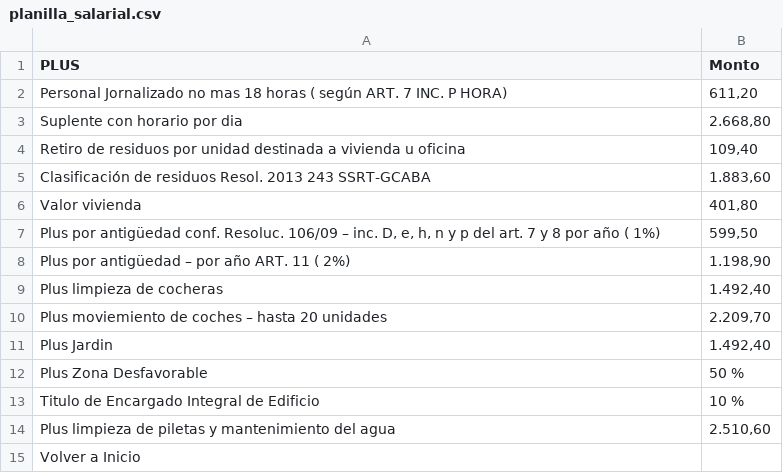
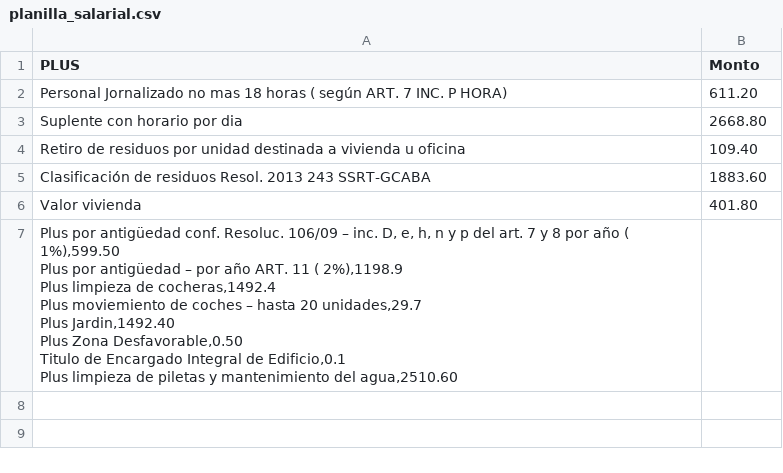
Before and after one commit to martingrobas/liquidesueldo, a CSV file: csv_files/planilla_salarial.csv, drawn as a sheet.

```diff
--- a/csv_files/planilla_salarial.csv
+++ b/csv_files/planilla_salarial.csv
@@ -1,15 +1,14 @@
 PLUS,Monto
-Personal Jornalizado no mas 18 horas ( según ART. 7 INC. P HORA),"611,20"
-Suplente con horario por dia,"2.668,80"
-Retiro de residuos por unidad destinada a vivienda u oficina,"109,40"
-Clasificación de residuos Resol. 2013 243 SSRT-GCABA,"1.883,60"
-Valor vivienda,"401,80"
-"Plus por antigüedad conf. Resoluc. 106/09 – inc. D, e, h, n y p del art. 7 y 8 por año ( 1%)","599,50"
-Plus por antigüedad – por año ART. 11 ( 2%),"1.198,90"
-Plus limpieza de cocheras,"1.492,40"
-Plus moviemiento de coches – hasta 20 unidades,"2.209,70"
-Plus Jardin,"1.492,40"
-Plus Zona Desfavorable,50 %
-Titulo de Encargado Integral de Edificio,10 %
-Plus limpieza de piletas y mantenimiento del agua,"2.510,60"
-Volver a Inicio,
+Personal Jornalizado no mas 18 horas ( según ART. 7 INC. P HORA),611.20
+Suplente con horario por dia,2668.80
+Retiro de residuos por unidad destinada a vivienda u oficina,109.40
+Clasificación de residuos Resol. 2013 243 SSRT-GCABA,1883.60
+Valor vivienda,401.80
+"Plus por antigüedad conf. Resoluc. 106/09 – inc. D, e, h, n y p del art. 7 y 8 por año ( 1%),599.50
+Plus por antigüedad – por año ART. 11 ( 2%),1198.9
+Plus limpieza de cocheras,1492.4
+Plus moviemiento de coches – hasta 20 unidades,29.7
+Plus Jardin,1492.40
+Plus Zona Desfavorable,0.50
+Titulo de Encargado Integral de Edificio,0.1
+Plus limpieza de piletas y mantenimiento del agua,2510.60
```
Also changed, not shown: csv_files/categorias.csv, csv_files/trabajadores.csv, 2 other files.
